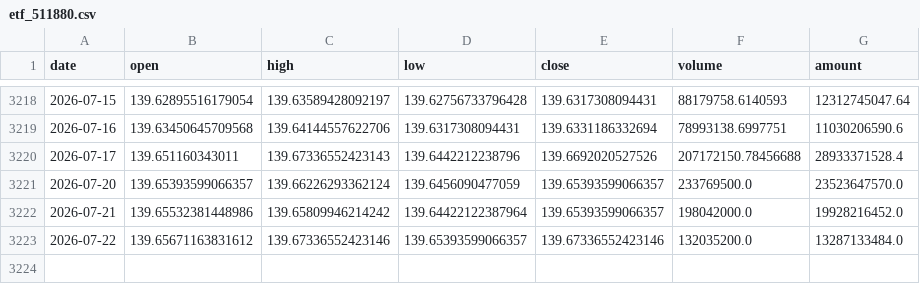
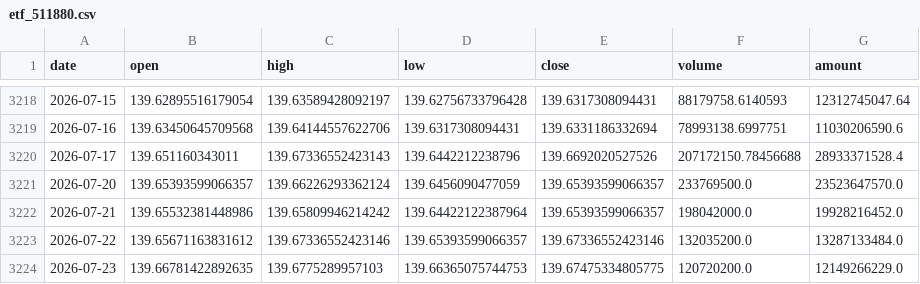
Before and after one commit to Gyturas/genetic-ts-timing-csi1000, a CSV file: data/archive/行情/etf_511880.csv, drawn as a sheet; only a part is shown, gaps mark what is left out; the diff names each change by its address in the sheet, - before the commit and + after, or states it on an @@ line.

```diff
--- a/data/archive/行情/etf_511880.csv
+++ b/data/archive/行情/etf_511880.csv
+row 3224: 2026-07-23 | 139.66781422892635 | 139.6775289957103 | 139.66365075744753 | 139.67475334805775 | 120720200.0 | 12149266229.0
```
Also changed, not shown: data/archive/行情/etf_510500.csv, data/archive/行情/etf_512100.csv, 32 other files.
